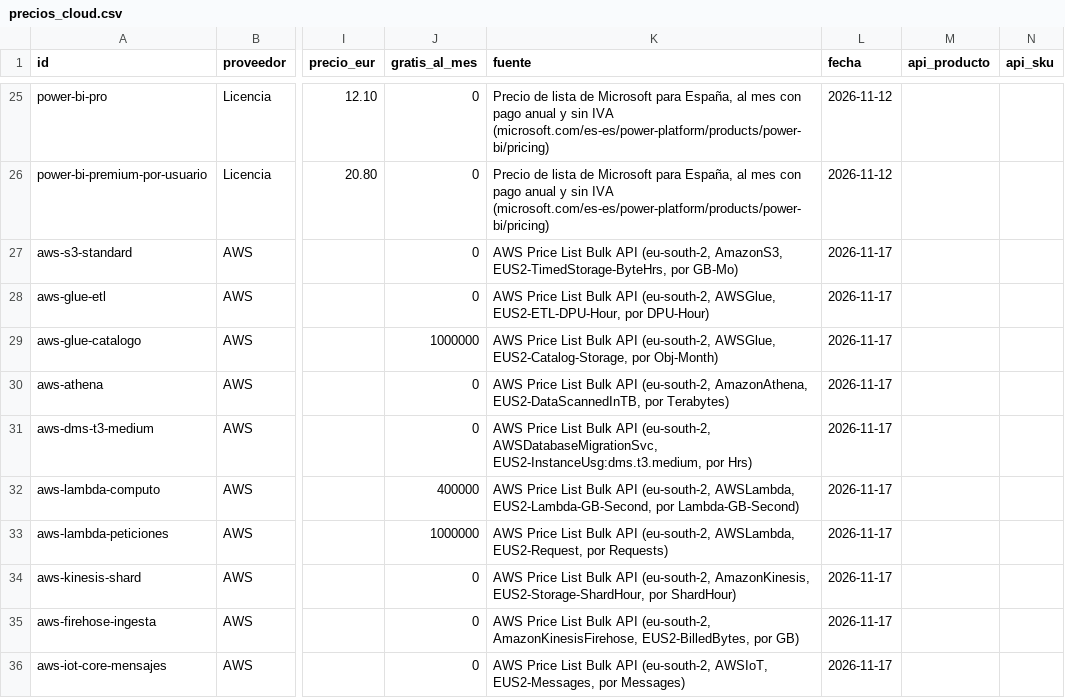
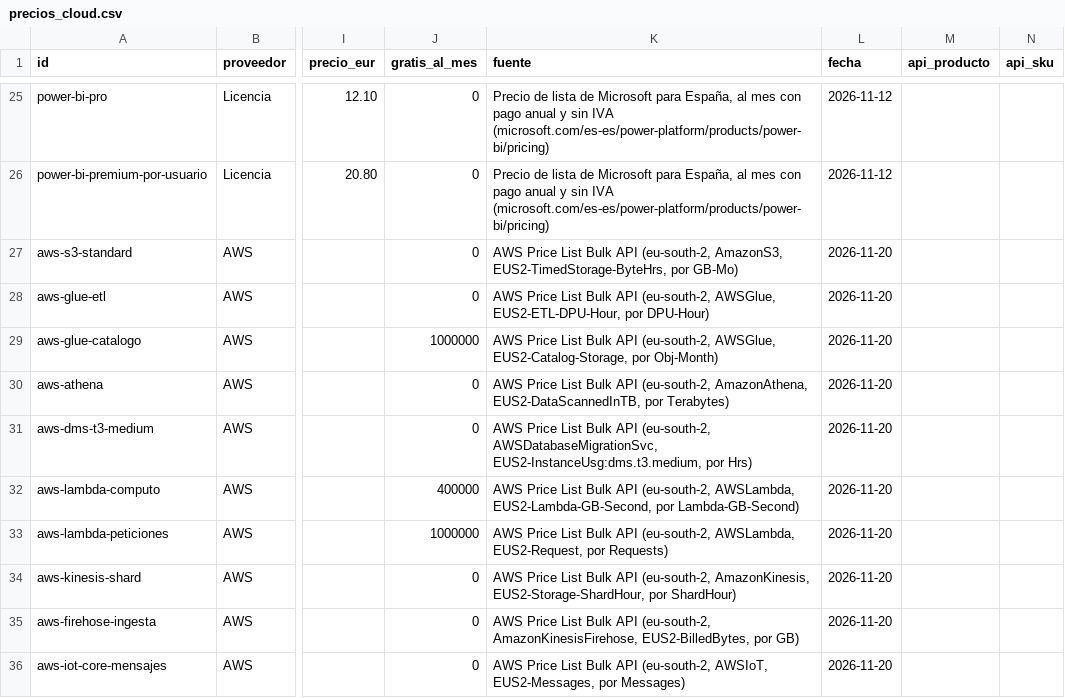
Before and after one commit to ruBBBBBBa/AIDM, a CSV file: bd/precios_cloud.csv, drawn as a sheet; only a part is shown, gaps mark what is left out; the diff covers the shown part only; the diff names each change by its address in the sheet, - before the commit and + after, or states it on an @@ line.

```diff
--- a/bd/precios_cloud.csv
+++ b/bd/precios_cloud.csv
-L27:L36 (fecha): 2026-11-17
+L27:L36 (fecha): 2026-11-20
```
Also changed, not shown: 1 added row and 8 edited cells elsewhere in this file, 3 other files.
